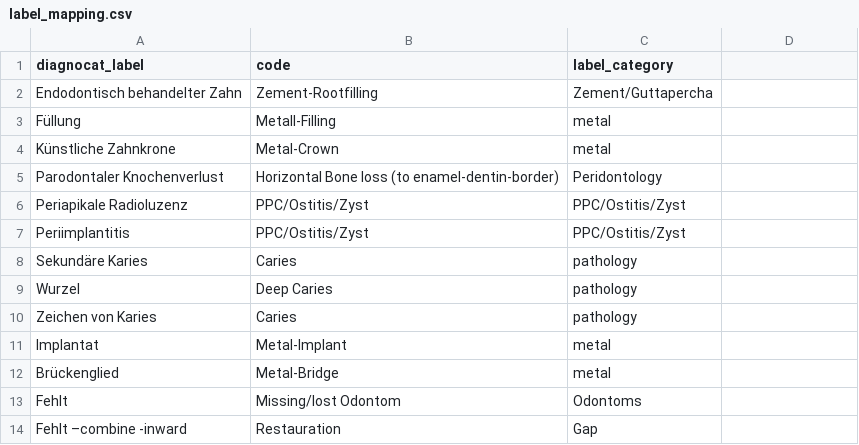
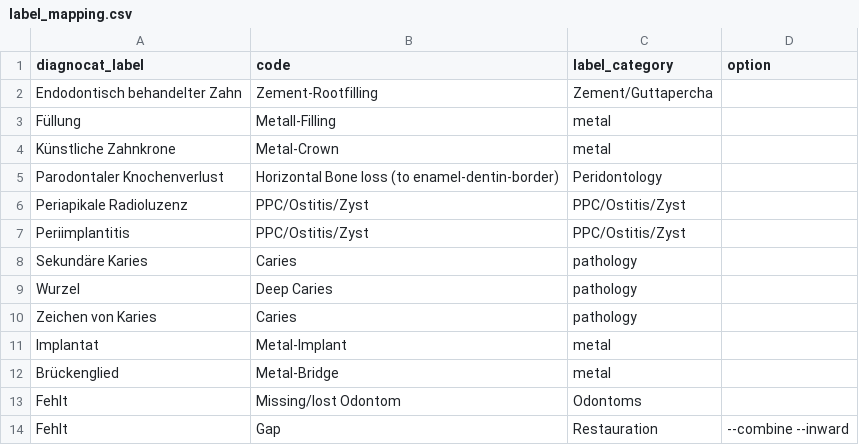
Before and after one commit to Schlutzkrapfen/Dignocat-to-LabelStudio-Converter, a CSV file: label_mapping.csv, drawn as a sheet; removed rows and columns are numbered as before the commit, all else as after; the diff names each change by its address in the sheet, - before the commit and + after, or states it on an @@ line.

Commit message:
added the option that 2 different things from Diagnocat can be used to label studio

```diff
--- a/label_mapping.csv
+++ b/label_mapping.csv
-D1: (empty)
+D1: option
-row 14: Fehlt –combine -inward | Restauration | Gap
+row 14: Fehlt | Gap | Restauration | --combine --inward
```
Also changed, not shown: 6 other files.
